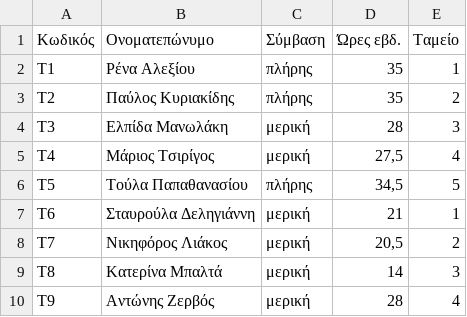
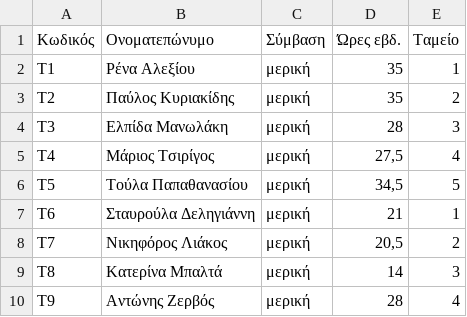
Before and after one commit to panteleimon-michalakis/potakt, a CSV file: docs/validation/scenarios/05-supermarket-checkouts/tameia_prosopiko.csv, drawn as a sheet.

```diff
--- a/docs/validation/scenarios/05-supermarket-checkouts/tameia_prosopiko.csv
+++ b/docs/validation/scenarios/05-supermarket-checkouts/tameia_prosopiko.csv
@@ -1,7 +1,7 @@
 Κωδικός;Ονοματεπώνυμο;Σύμβαση;Ώρες εβδ.;Ταμείο
-Τ1;Ρένα Αλεξίου;πλήρης;35;1
-Τ2;Παύλος Κυριακίδης;πλήρης;35;2
+Τ1;Ρένα Αλεξίου;μερική;35;1
+Τ2;Παύλος Κυριακίδης;μερική;35;2
 Τ3;Ελπίδα Μανωλάκη;μερική;28;3
 Τ4;Μάριος Τσιρίγος;μερική;27,5;4
-Τ5;Τούλα Παπαθανασίου;πλήρης;34,5;5
+Τ5;Τούλα Παπαθανασίου;μερική;34,5;5
 Τ6;Σταυρούλα Δεληγιάννη;μερική;21;1
```
Also changed, not shown: docs/validation/scenarios/06-ambulance-crews/proschedio.csv, 12 other files.
